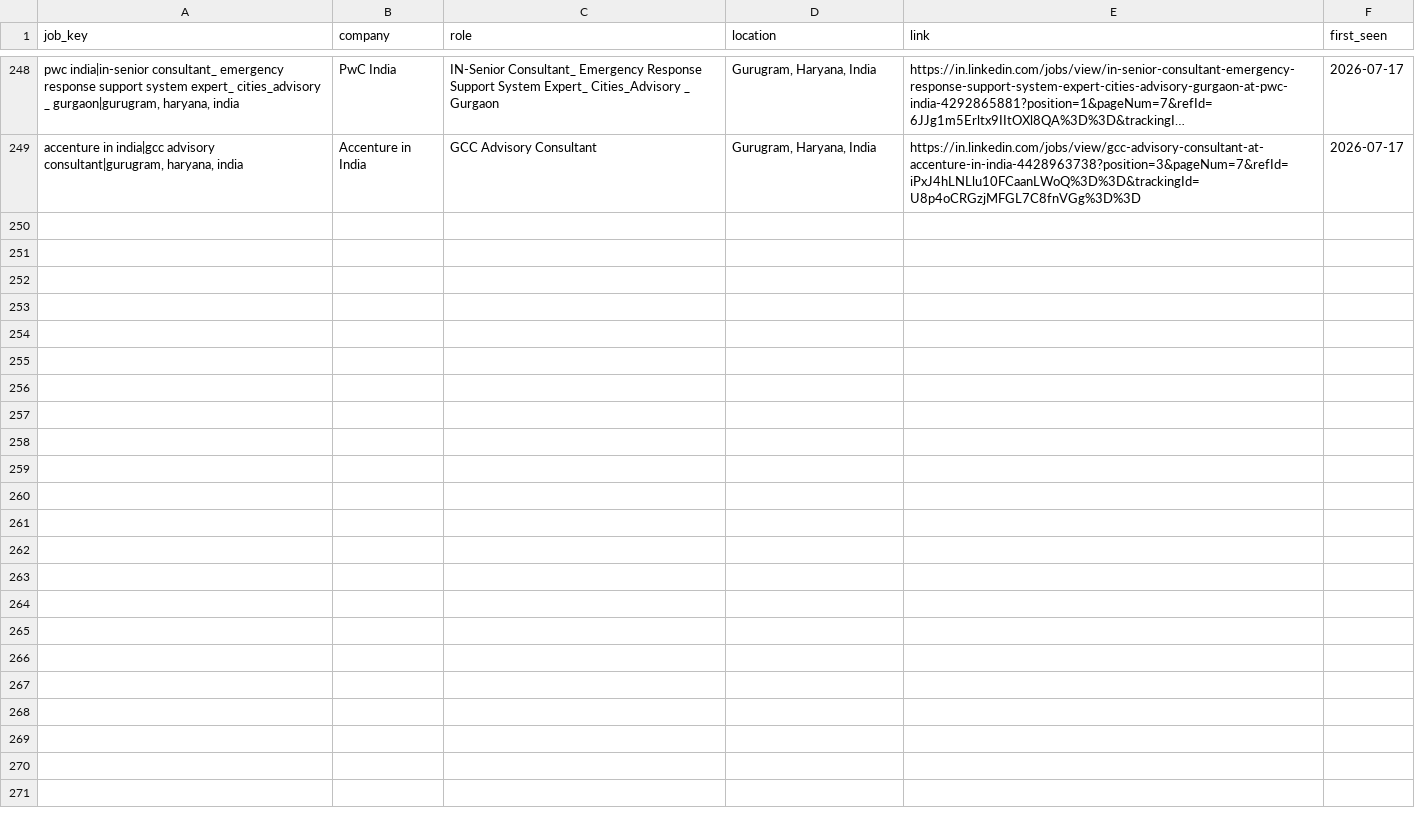
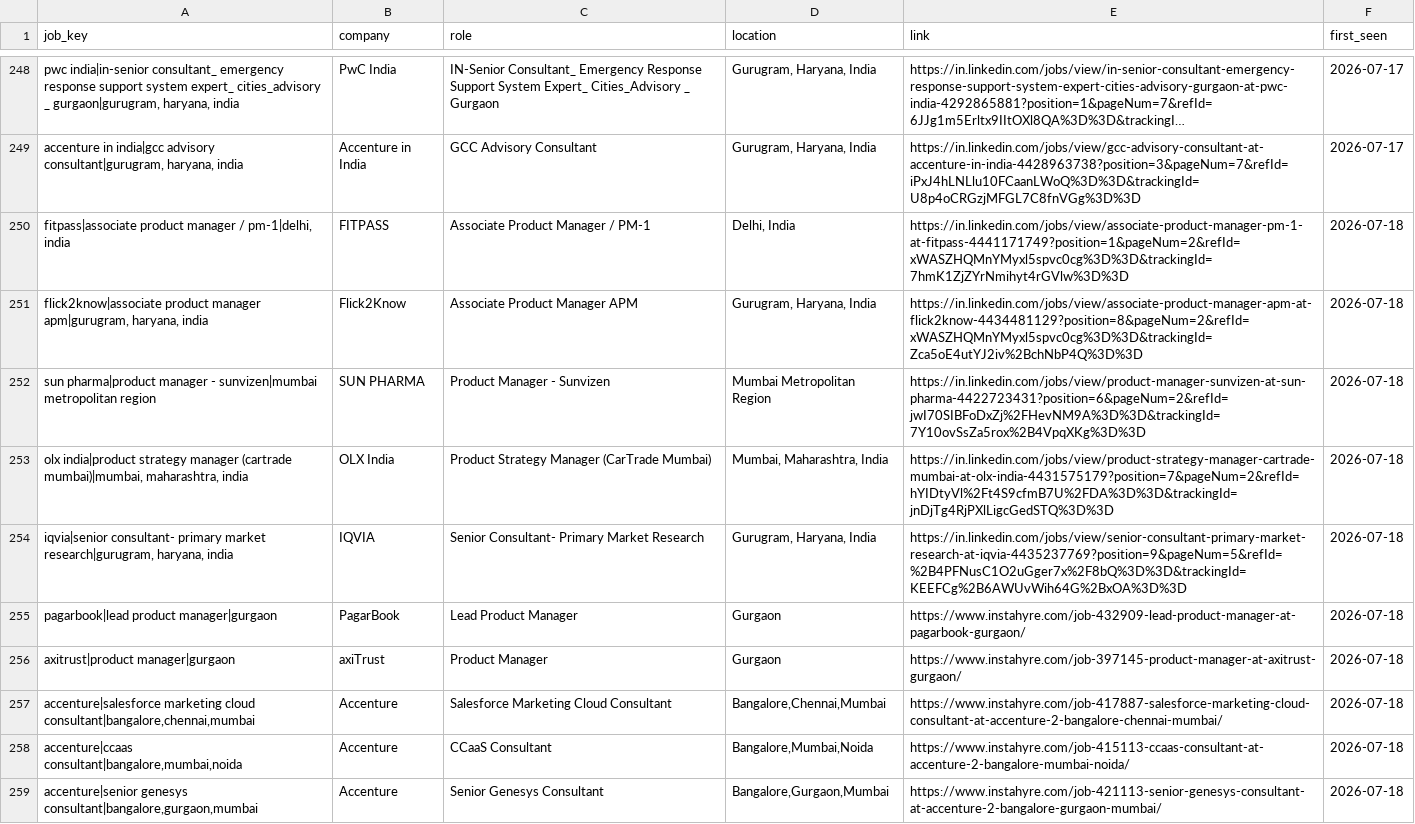
Before and after one commit to yamini1312singh/job-crawler, a CSV file: data/seen_jobs.csv, drawn as a sheet; only a part is shown, gaps mark what is left out; long unchanged cells end in …; the diff names each change by its address in the sheet, - before the commit and + after, or states it on an @@ line.

```diff
--- a/data/seen_jobs.csv
+++ b/data/seen_jobs.csv
+row 250: fitpass|associate product manager / pm-1|delhi, india | FITPASS | Associate Product Manager / PM-1 | Delhi, India | https://in.linkedin.com/jobs/view/associate-product-manager-pm-1-at-fitpass-4441171749?position=1&pageNum=2&refId=xWASZHQMnYMyxl5spvc0cg%3D%3D&trackingId=7hmK1ZjZYrNmihyt4rGVlw%3D%3D | 2026-07-18
+row 251: flick2know|associate product manager apm|gurugram, haryana, india | Flick2Know | Associate Product Manager APM | Gurugram, Haryana, India | https://in.linkedin.com/jobs/view/associate-product-manager-apm-at-flick2know-4434481129?position=8&pageNum=2&refId=xWASZHQMnYMyxl5spvc0cg%3D%3D&trackingId=Zca5oE4utYJ2iv%2BchNbP4Q%3D%3D | 2026-07-18
+row 252: sun pharma|product manager - sunvizen|mumbai metropolitan region | SUN PHARMA | Product Manager - Sunvizen | Mumbai Metropolitan Region | https://in.linkedin.com/jobs/view/product-manager-sunvizen-at-sun-pharma-4422723431?position=6&pageNum=2&refId=jwI70SIBFoDxZj%2FHevNM9A%3D%3D&trackingId=7Y10ovSsZa5rox%2B4VpqXKg%3D%3D | 2026-07-18
+row 253: olx india|product strategy manager (cartrade mumbai)|mumbai, maharashtra, india | OLX India | Product Strategy Manager (CarTrade Mumbai) | Mumbai, Maharashtra, India | https://in.linkedin.com/jobs/view/product-strategy-manager-cartrade-mumbai-at-olx-india-4431575179?position=7&pageNum=2&refId=hYIDtyVl%2Ft4S9cfmB7U%2FDA%3D%3D&trackingId=jnDjTg4RjPXlLigcGedSTQ%3D%3D | 2026-07-18
+row 254: iqvia|senior consultant- primary market research|gurugram, haryana, india | IQVIA | Senior Consultant- Primary Market Research | Gurugram, Haryana, India | https://in.linkedin.com/jobs/view/senior-consultant-primary-market-research-at-iqvia-4435237769?position=9&pageNum=5&refId=%2B4PFNusC1O2uGger7x%2F8bQ%3D%3D&trackingId=KEEFCg%2B6AWUvWih64G%2BxOA%3D%3D | 2026-07-18
+row 255: pagarbook|lead product manager|gurgaon | PagarBook | Lead Product Manager | Gurgaon | https://www.instahyre.com/job-432909-lead-product-manager-at-pagarbook-gurgaon/ | 2026-07-18
+row 256: axitrust|product manager|gurgaon | axiTrust | Product Manager | Gurgaon | https://www.instahyre.com/job-397145-product-manager-at-axitrust-gurgaon/ | 2026-07-18
+row 257: accenture|salesforce marketing cloud consultant|bangalore,chennai,mumbai | Accenture | Salesforce Marketing Cloud Consultant | Bangalore,Chennai,Mumbai | https://www.instahyre.com/job-417887-salesforce-marketing-cloud-consultant-at-accenture-2-bangalore-chennai-mumbai/ | 2026-07-18
+row 258: accenture|ccaas consultant|bangalore,mumbai,noida | Accenture | CCaaS Consultant | Bangalore,Mumbai,Noida | https://www.instahyre.com/job-415113-ccaas-consultant-at-accenture-2-bangalore-mumbai-noida/ | 2026-07-18
+row 259: accenture|senior genesys consultant|bangalore,gurgaon,mumbai | Accenture | Senior Genesys Consultant | Bangalore,Gurgaon,Mumbai | https://www.instahyre.com/job-421113-senior-genesys-consultant-at-accenture-2-bangalore-gurgaon-mumbai/ | 2026-07-18
```
Also changed, not shown: 2 other files.
